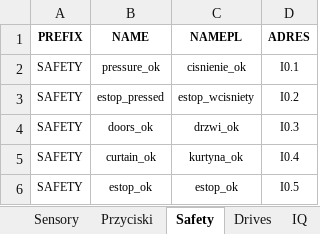
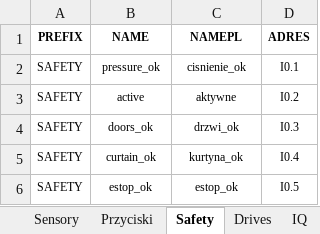
Before and after one commit to ravender83/generatoryS7, an Excel workbook: LK03.xlsx, sheet Safety, drawn as a sheet; values as stored, in another font and other column widths than the file's, no borders; charts and pictures not drawn; the diff names each change by its address in the sheet, - before the commit and + after, or states it on an @@ line.

```diff
--- a/LK03.xlsx (sheet Safety)
+++ b/LK03.xlsx (sheet Safety)
-B3 (NAME): estop_pressed
+B3 (NAME): active
-C3 (NAMEPL): estop_wcisniety
+C3 (NAMEPL): aktywne
```
Also changed, not shown: sheet Mechanizmy, sheet Drives, sheet Sensory, charts or pictures, 2 other files.
